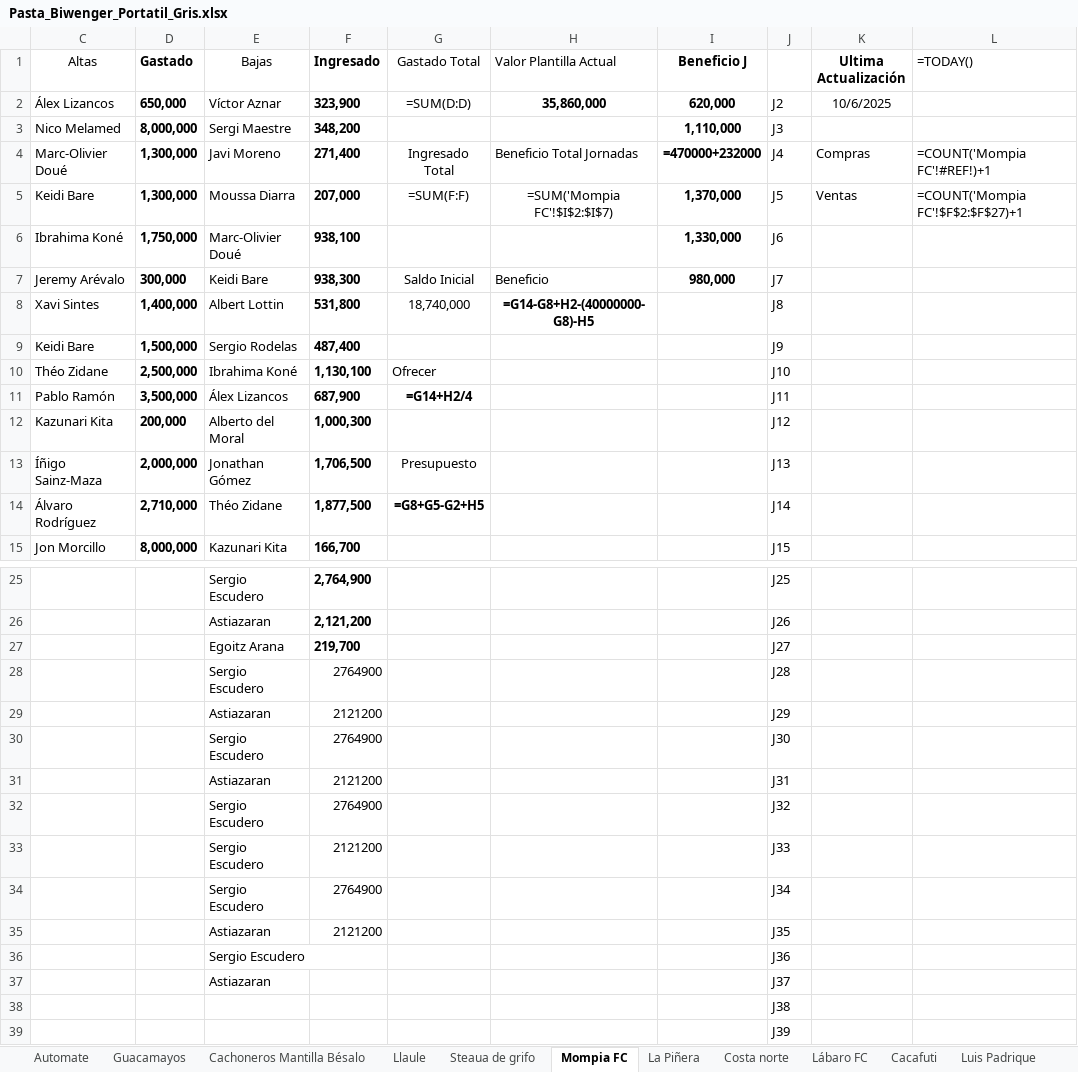
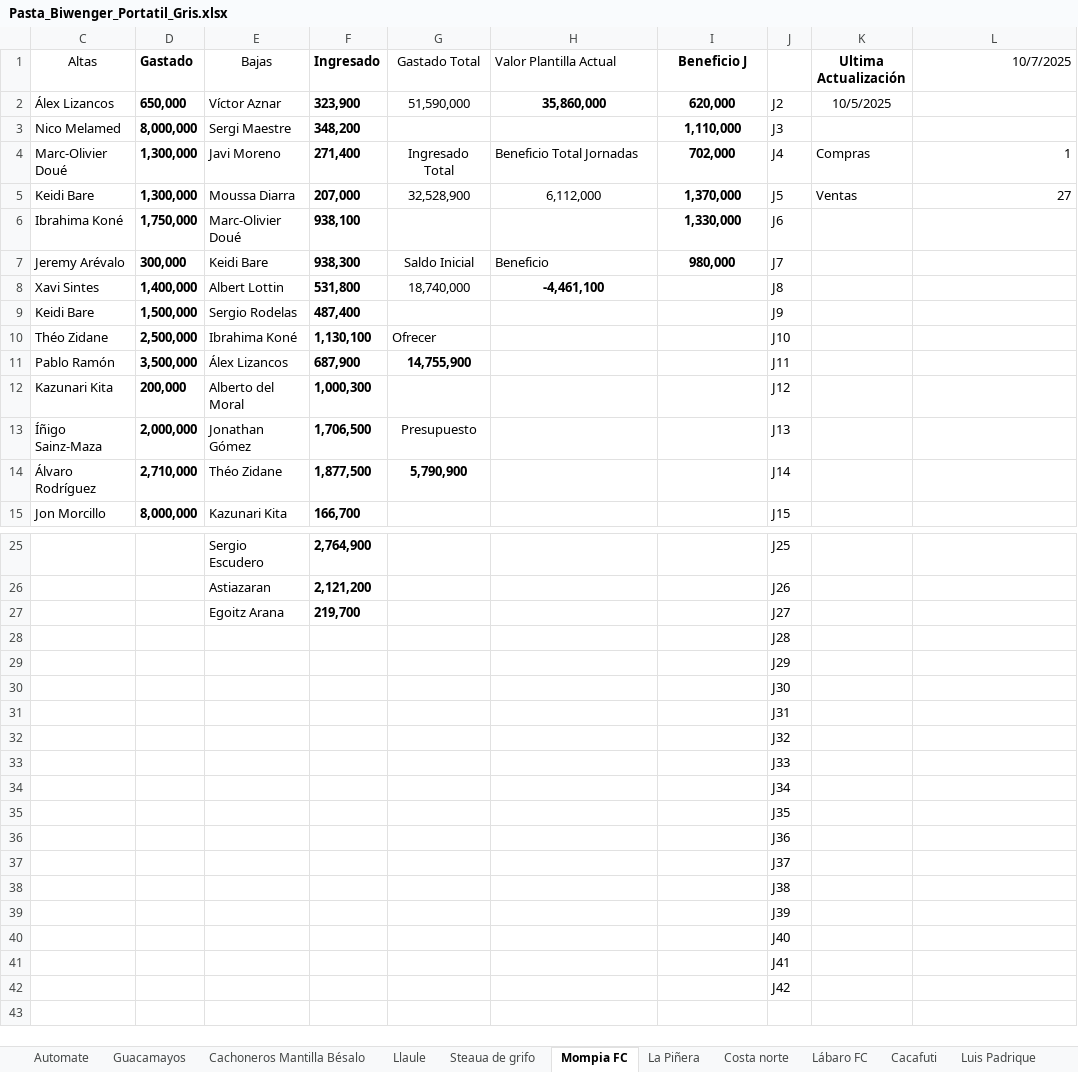
Before and after one commit to jae74/TranspasosBiwenger, an Excel workbook: Pasta_Biwenger_Portatil_Gris.xlsx, sheet Mompia FC, drawn as a sheet; only a part is shown, gaps mark what is left out; the shorter side is filled out with more unchanged rows; values as stored, in another font and other column widths than the file's, no borders; formulas without a stored value are shown as written; table styles not drawn; removed rows and columns are numbered as before the commit, all else as after; the diff names each change by its address in the sheet, - before the commit and + after, or states it on an @@ line.

```diff
--- a/Pasta_Biwenger_Portatil_Gris.xlsx (sheet Mompia FC)
+++ b/Pasta_Biwenger_Portatil_Gris.xlsx (sheet Mompia FC)
-L1: =TODAY()
+L1: 10/7/2025
-G2 (Gastado Total): =SUM(D:D)
+G2 (Gastado Total): 51,590,000
-K2 (Ultima Actualización): 10/6/2025
+K2 (Ultima Actualización): 10/5/2025
-I4 (Beneficio J): =470000+232000
+I4 (Beneficio J): 702,000
-L4 (10/7/2025): =COUNT('Mompia FC'!#REF!)+1
+L4 (10/7/2025): 1
-G5 (Gastado Total): =SUM(F:F)
+G5 (Gastado Total): 32,528,900
-H5 (Valor Plantilla Actual): =SUM('Mompia FC'!$I$2:$I$7)
+H5 (Valor Plantilla Actual): 6,112,000
-L5 (10/7/2025): =COUNT('Mompia FC'!$F$2:$F$27)+1
+L5 (10/7/2025): 27
-H8 (Valor Plantilla Actual): =G14-G8+H2-(40000000-G8)-H5
+H8 (Valor Plantilla Actual): -4,461,100
-G11 (Gastado Total): =G14+H2/4
+G11 (Gastado Total): 14,755,900
-G14 (Gastado Total): =G8+G5-G2+H5
+G14 (Gastado Total): 5,790,900
-row 28:  |  | Sergio Escudero | 2764900 |  |  |  | J28
-row 29:  |  | Astiazaran | 2121200 |  |  |  | J29
-row 30:  |  | Sergio Escudero | 2764900 |  |  |  | J30
-row 31:  |  | Astiazaran | 2121200 |  |  |  | J31
-row 32:  |  | Sergio Escudero | 2764900 |  |  |  | J32
-row 33:  |  | Sergio Escudero | 2121200 |  |  |  | J33
-row 34:  |  | Sergio Escudero | 2764900 |  |  |  | J34
-row 35:  |  | Astiazaran | 2121200 |  |  |  | J35
-row 36:  |  | Sergio Escudero |  |  |  |  | J36
-row 37:  |  | Astiazaran |  |  |  |  | J37
+row 28:  |  |  |  |  |  |  | J28
+row 29:  |  |  |  |  |  |  | J29
+row 30:  |  |  |  |  |  |  | J30
+row 31:  |  |  |  |  |  |  | J31
+row 32:  |  |  |  |  |  |  | J32
+row 33:  |  |  |  |  |  |  | J33
+row 34:  |  |  |  |  |  |  | J34
+row 35:  |  |  |  |  |  |  | J35
+row 36:  |  |  |  |  |  |  | J36
+row 37:  |  |  |  |  |  |  | J37
```
Also changed, not shown: sheet Costa norte, sheet Luis Padrique, sheet Cacafuti, sheet Automate, sheet Lábaro FC, sheet Tuma Tuma Nin, 6 more sheets, hidden cells, 3 other files.
